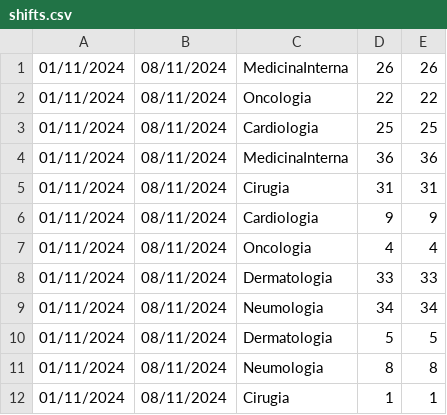
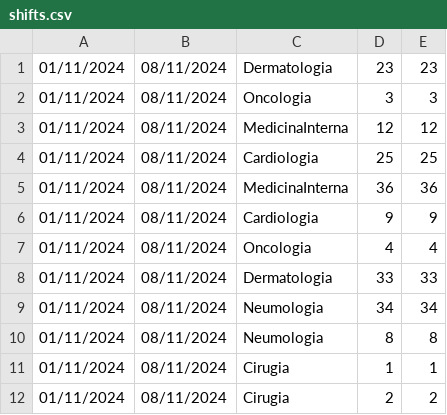
Before and after one commit to JuanDavidG31/Proyecto1, a CSV file: La_granja_del_pollo_la_Cachama_y_la_marmota_ProyectoFinal/data/shifts.csv, drawn as a sheet.

```diff
--- a/La_granja_del_pollo_la_Cachama_y_la_marmota_ProyectoFinal/data/shifts.csv
+++ b/La_granja_del_pollo_la_Cachama_y_la_marmota_ProyectoFinal/data/shifts.csv
@@ -1,6 +1,6 @@
-01/11/2024;08/11/2024;MedicinaInterna;26;26;
-01/11/2024;08/11/2024;Oncologia;22;22;
+01/11/2024;08/11/2024;Dermatologia;23;23;
+01/11/2024;08/11/2024;Oncologia;3;3;
+01/11/2024;08/11/2024;MedicinaInterna;12;12;
 01/11/2024;08/11/2024;Cardiologia;25;25;
 01/11/2024;08/11/2024;MedicinaInterna;36;36;
-01/11/2024;08/11/2024;Cirugia;31;31;
 01/11/2024;08/11/2024;Cardiologia;9;9;
@@ -9,4 +9,4 @@
 01/11/2024;08/11/2024;Neumologia;34;34;
-01/11/2024;08/11/2024;Dermatologia;5;5;
 01/11/2024;08/11/2024;Neumologia;8;8;
 01/11/2024;08/11/2024;Cirugia;1;1;
+01/11/2024;08/11/2024;Cirugia;2;2;
```
Also changed, not shown: La_granja_del_pollo_la_Cachama_y_la_marmota_ProyectoFinal/data/doctor.csv, 9 other files.
